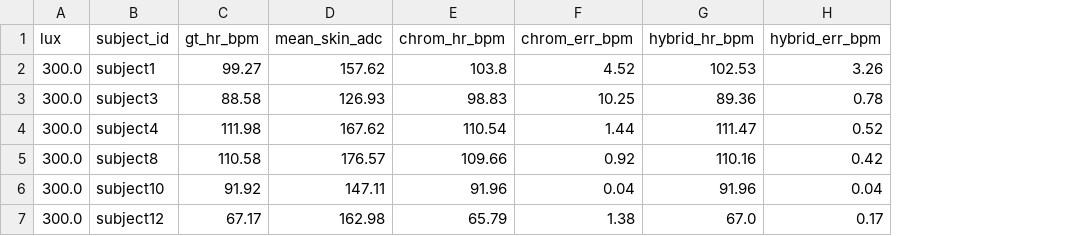
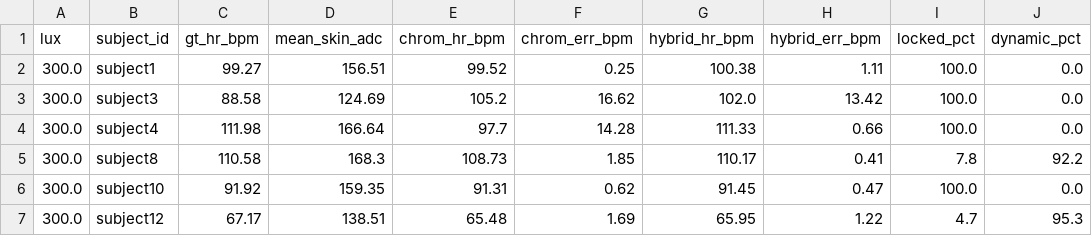
Before and after one commit to saadtahmid/SP_CUP_27, a CSV file: artifacts/constraints/c1_per_subject_audit.csv, drawn as a sheet; only a part is shown; the diff covers the shown part only; the diff names each change by its address in the sheet, - before the commit and + after, or states it on an @@ line.

```diff
--- a/artifacts/constraints/c1_per_subject_audit.csv
+++ b/artifacts/constraints/c1_per_subject_audit.csv
+column I (locked_pct), rows 2-7: 100.0 | 100.0 | 100.0 | 7.8 | 100.0 | 4.7
+column J (dynamic_pct), rows 2-7: 0.0 | 0.0 | 0.0 | 92.2 | 0.0 | 95.3
-D2 (mean_skin_adc): 157.62
+D2 (mean_skin_adc): 156.51
-E2 (chrom_hr_bpm): 103.8
+E2 (chrom_hr_bpm): 99.52
-F2 (chrom_err_bpm): 4.52
+F2 (chrom_err_bpm): 0.25
-G2 (hybrid_hr_bpm): 102.53
+G2 (hybrid_hr_bpm): 100.38
-H2 (hybrid_err_bpm): 3.26
+H2 (hybrid_err_bpm): 1.11
-D3 (mean_skin_adc): 126.93
+D3 (mean_skin_adc): 124.69
-E3 (chrom_hr_bpm): 98.83
+E3 (chrom_hr_bpm): 105.2
-F3 (chrom_err_bpm): 10.25
+F3 (chrom_err_bpm): 16.62
-G3 (hybrid_hr_bpm): 89.36
+G3 (hybrid_hr_bpm): 102.0
-H3 (hybrid_err_bpm): 0.78
+H3 (hybrid_err_bpm): 13.42
-D4 (mean_skin_adc): 167.62
+D4 (mean_skin_adc): 166.64
-E4 (chrom_hr_bpm): 110.54
+E4 (chrom_hr_bpm): 97.7
-F4 (chrom_err_bpm): 1.44
+F4 (chrom_err_bpm): 14.28
-G4 (hybrid_hr_bpm): 111.47
+G4 (hybrid_hr_bpm): 111.33
-H4 (hybrid_err_bpm): 0.52
+H4 (hybrid_err_bpm): 0.66
-D5 (mean_skin_adc): 176.57
+D5 (mean_skin_adc): 168.3
-E5 (chrom_hr_bpm): 109.66
+E5 (chrom_hr_bpm): 108.73
-F5 (chrom_err_bpm): 0.92
+F5 (chrom_err_bpm): 1.85
-G5 (hybrid_hr_bpm): 110.16
+G5 (hybrid_hr_bpm): 110.17
-H5 (hybrid_err_bpm): 0.42
+H5 (hybrid_err_bpm): 0.41
-D6 (mean_skin_adc): 147.11
+D6 (mean_skin_adc): 159.35
-E6 (chrom_hr_bpm): 91.96
+E6 (chrom_hr_bpm): 91.31
-F6 (chrom_err_bpm): 0.04
+F6 (chrom_err_bpm): 0.62
-G6 (hybrid_hr_bpm): 91.96
+G6 (hybrid_hr_bpm): 91.45
-H6 (hybrid_err_bpm): 0.04
+H6 (hybrid_err_bpm): 0.47
-D7 (mean_skin_adc): 162.98
+D7 (mean_skin_adc): 138.51
-E7 (chrom_hr_bpm): 65.79
+E7 (chrom_hr_bpm): 65.48
-F7 (chrom_err_bpm): 1.38
+F7 (chrom_err_bpm): 1.69
-G7 (hybrid_hr_bpm): 67.0
+G7 (hybrid_hr_bpm): 65.95
-H7 (hybrid_err_bpm): 0.17
+H7 (hybrid_err_bpm): 1.22
```
Also changed, not shown: 150 edited cells elsewhere in this file, artifacts/constraints/constraints_multisubject_summary.csv, artifacts/cross_dataset/pure_results.csv, 45 other files.
